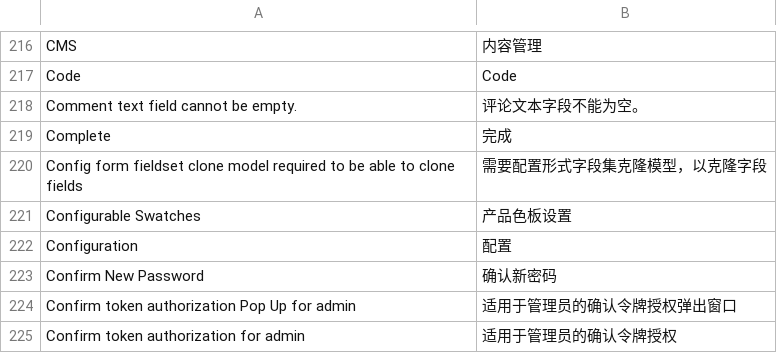
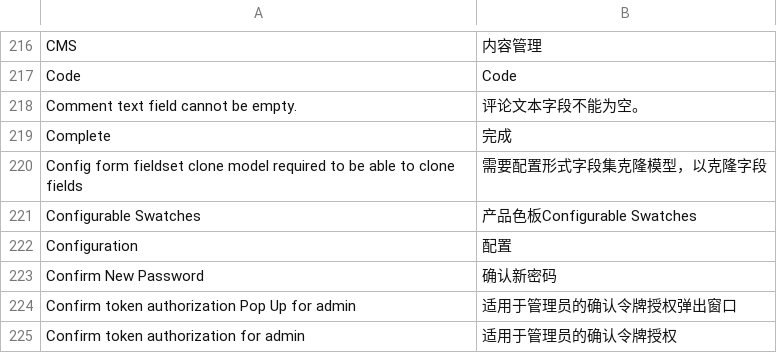
Before and after one commit to guohuadeng/sunpopMagentoTheme, a CSV file: app/locale/zh_CN/Mage_Adminhtml.csv, drawn as a sheet; only a part is shown, gaps mark what is left out.

```diff
--- a/app/locale/zh_CN/Mage_Adminhtml.csv
+++ b/app/locale/zh_CN/Mage_Adminhtml.csv
@@ -220,3 +220,3 @@
 "Config form fieldset clone model required to be able to clone fields","需要配置形式字段集克隆模型，以克隆字段"
-"Configurable Swatches","产品色板设置"
+"Configurable Swatches","产品色板Configurable Swatches"
 "Configuration","配置"
```
Also changed, not shown: app/locale/zh_CN/Mage_Checkout.csv, app/locale/zh_CN/Mage_Shipping.csv, 12 other files.
